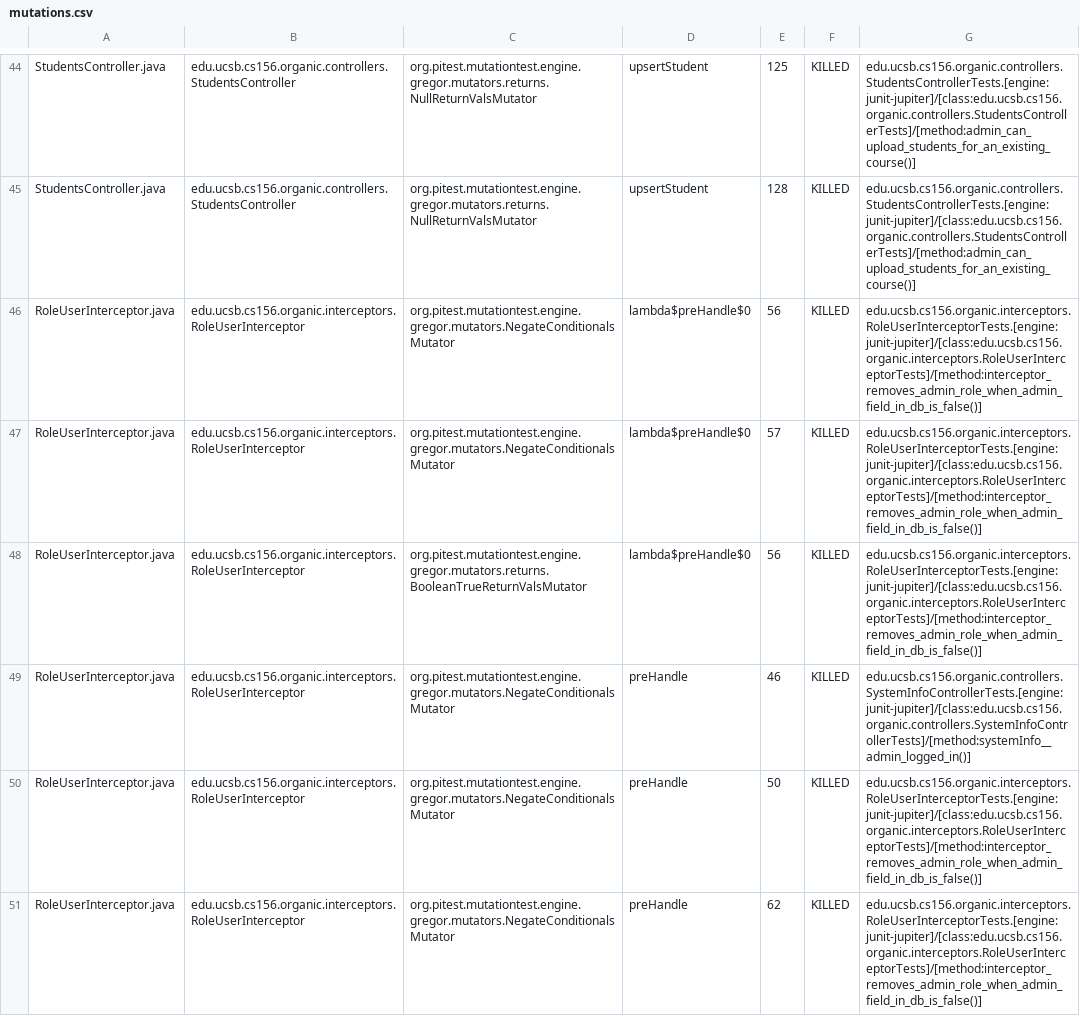
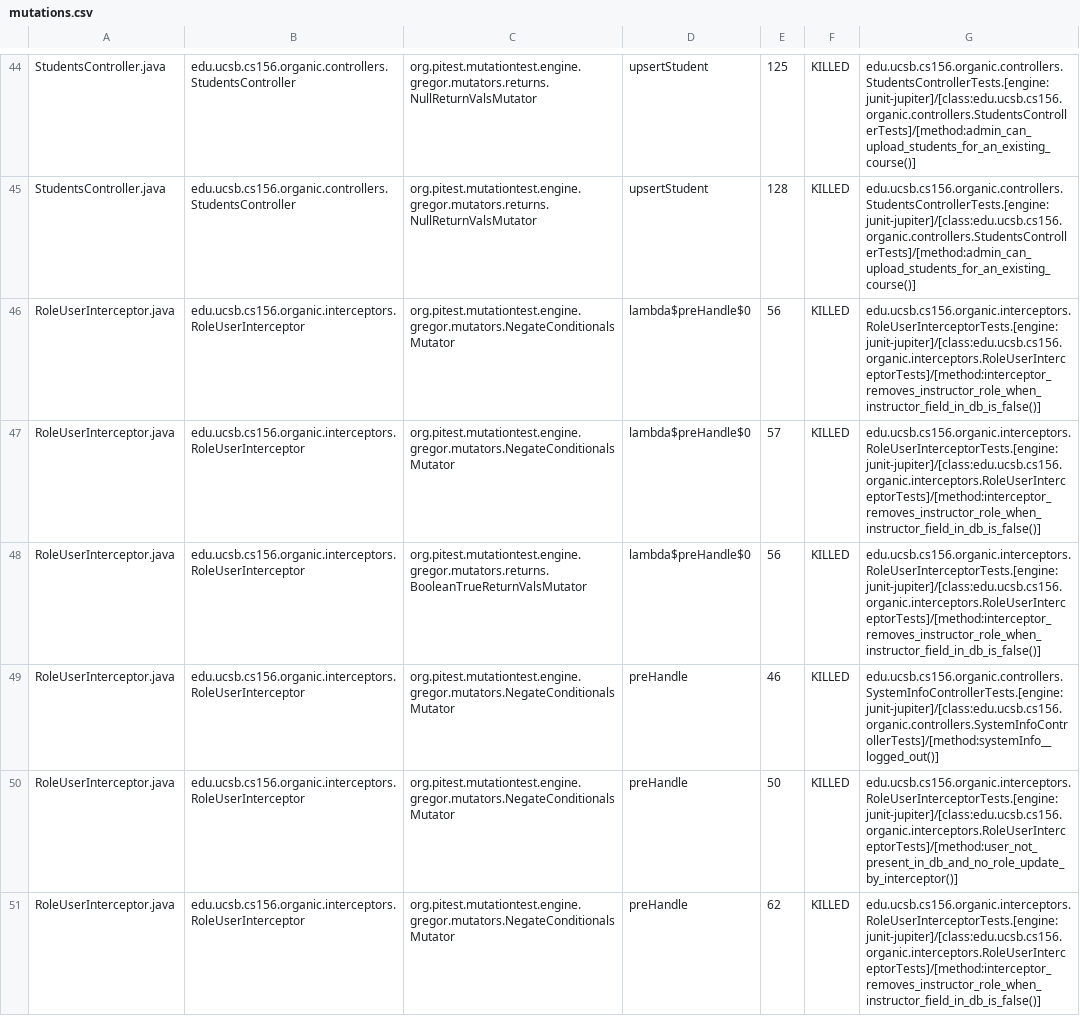
Before and after one commit to ucsb-cs156-w24/proj-organic-w24-6pm-1, a CSV file: pitest/mutations.csv, drawn as a sheet; only a part is shown, gaps mark what is left out; the diff covers the shown part only.

Commit message:
Deploying to gh-pages from @ ucsb-cs156-w24/proj-organic-w24-6pm-1@e7938aa8db10c4ca5632eedb0e4a0318cd2d4e3e 🚀

```diff
--- a/pitest/mutations.csv
+++ b/pitest/mutations.csv
@@ -45,7 +45,7 @@ StudentsController.java,edu.ucsb.cs156.organic.controllers.StudentsController,or
 StudentsController.java,edu.ucsb.cs156.organic.controllers.StudentsController,org.pitest.mutationtest.engine.gregor.mutators.returns.NullReturnValsMutator,upsertStudent,128,KILLED,edu.ucsb.cs156.organic.controllers.StudentsControllerTests.[engine:junit-jupiter]/[class:edu.ucsb.cs156.organic.controllers.StudentsControllerTests]/[method:admin_can_upload_students_for_an_existing_course()]
-RoleUserInterceptor.java,edu.ucsb.cs156.organic.interceptors.RoleUserInterceptor,org.pitest.mutationtest.engine.gregor.mutators.NegateConditionalsMutator,lambda$preHandle$0,56,KILLED,edu.ucsb.cs156.organic.interceptors.RoleUserInterceptorTests.[engine:junit-jupiter]/[class:edu.ucsb.cs156.organic.interceptors.RoleUserInterceptorTests]/[method:interceptor_removes_admin_role_when_admin_field_in_db_is_false()]
-RoleUserInterceptor.java,edu.ucsb.cs156.organic.interceptors.RoleUserInterceptor,org.pitest.mutationtest.engine.gregor.mutators.NegateConditionalsMutator,lambda$preHandle$0,57,KILLED,edu.ucsb.cs156.organic.interceptors.RoleUserInterceptorTests.[engine:junit-jupiter]/[class:edu.ucsb.cs156.organic.interceptors.RoleUserInterceptorTests]/[method:interceptor_removes_admin_role_when_admin_field_in_db_is_false()]
-RoleUserInterceptor.java,edu.ucsb.cs156.organic.interceptors.RoleUserInterceptor,org.pitest.mutationtest.engine.gregor.mutators.returns.BooleanTrueReturnValsMutator,lambda$preHandle$0,56,KILLED,edu.ucsb.cs156.organic.interceptors.RoleUserInterceptorTests.[engine:junit-jupiter]/[class:edu.ucsb.cs156.organic.interceptors.RoleUserInterceptorTests]/[method:interceptor_removes_admin_role_when_admin_field_in_db_is_false()]
-RoleUserInterceptor.java,edu.ucsb.cs156.organic.interceptors.RoleUserInterceptor,org.pitest.mutationtest.engine.gregor.mutators.NegateConditionalsMutator,preHandle,46,KILLED,edu.ucsb.cs156.organic.controllers.SystemInfoControllerTests.[engine:junit-jupiter]/[class:edu.ucsb.cs156.organic.controllers.SystemInfoControllerTests]/[method:systemInfo__admin_logged_in()]
-RoleUserInterceptor.java,edu.ucsb.cs156.organic.interceptors.RoleUserInterceptor,org.pitest.mutationtest.engine.gregor.mutators.NegateConditionalsMutator,preHandle,50,KILLED,edu.ucsb.cs156.organic.interceptors.RoleUserInterceptorTests.[engine:junit-jupiter]/[class:edu.ucsb.cs156.organic.interceptors.RoleUserInterceptorTests]/[method:interceptor_removes_admin_role_when_admin_field_in_db_is_false()]
-RoleUserInterceptor.java,edu.ucsb.cs156.organic.interceptors.RoleUserInterceptor,org.pitest.mutationtest.engine.gregor.mutators.NegateConditionalsMutator,preHandle,62,KILLED,edu.ucsb.cs156.organic.interceptors.RoleUserInterceptorTests.[engine:junit-jupiter]/[class:edu.ucsb.cs156.organic.interceptors.RoleUserInterceptorTests]/[method:interceptor_removes_admin_role_when_admin_field_in_db_is_false()]
+RoleUserInterceptor.java,edu.ucsb.cs156.organic.interceptors.RoleUserInterceptor,org.pitest.mutationtest.engine.gregor.mutators.NegateConditionalsMutator,lambda$preHandle$0,56,KILLED,edu.ucsb.cs156.organic.interceptors.RoleUserInterceptorTests.[engine:junit-jupiter]/[class:edu.ucsb.cs156.organic.interceptors.RoleUserInterceptorTests]/[method:interceptor_removes_instructor_role_when_instructor_field_in_db_is_false()]
+RoleUserInterceptor.java,edu.ucsb.cs156.organic.interceptors.RoleUserInterceptor,org.pitest.mutationtest.engine.gregor.mutators.NegateConditionalsMutator,lambda$preHandle$0,57,KILLED,edu.ucsb.cs156.organic.interceptors.RoleUserInterceptorTests.[engine:junit-jupiter]/[class:edu.ucsb.cs156.organic.interceptors.RoleUserInterceptorTests]/[method:interceptor_removes_instructor_role_when_instructor_field_in_db_is_false()]
+RoleUserInterceptor.java,edu.ucsb.cs156.organic.interceptors.RoleUserInterceptor,org.pitest.mutationtest.engine.gregor.mutators.returns.BooleanTrueReturnValsMutator,lambda$preHandle$0,56,KILLED,edu.ucsb.cs156.organic.interceptors.RoleUserInterceptorTests.[engine:junit-jupiter]/[class:edu.ucsb.cs156.organic.interceptors.RoleUserInterceptorTests]/[method:interceptor_removes_instructor_role_when_instructor_field_in_db_is_false()]
+RoleUserInterceptor.java,edu.ucsb.cs156.organic.interceptors.RoleUserInterceptor,org.pitest.mutationtest.engine.gregor.mutators.NegateConditionalsMutator,preHandle,46,KILLED,edu.ucsb.cs156.organic.controllers.SystemInfoControllerTests.[engine:junit-jupiter]/[class:edu.ucsb.cs156.organic.controllers.SystemInfoControllerTests]/[method:systemInfo__logged_out()]
+RoleUserInterceptor.java,edu.ucsb.cs156.organic.interceptors.RoleUserInterceptor,org.pitest.mutationtest.engine.gregor.mutators.NegateConditionalsMutator,preHandle,50,KILLED,edu.ucsb.cs156.organic.interceptors.RoleUserInterceptorTests.[engine:junit-jupiter]/[class:edu.ucsb.cs156.organic.interceptors.RoleUserInterceptorTests]/[method:user_not_present_in_db_and_no_role_update_by_interceptor()]
+RoleUserInterceptor.java,edu.ucsb.cs156.organic.interceptors.RoleUserInterceptor,org.pitest.mutationtest.engine.gregor.mutators.NegateConditionalsMutator,preHandle,62,KILLED,edu.ucsb.cs156.organic.interceptors.RoleUserInterceptorTests.[engine:junit-jupiter]/[class:edu.ucsb.cs156.organic.interceptors.RoleUserInterceptorTests]/[method:interceptor_removes_instructor_role_when_instructor_field_in_db_is_false()]
```
Also changed, not shown: 20 edited cells elsewhere in this file, 16 other files.
